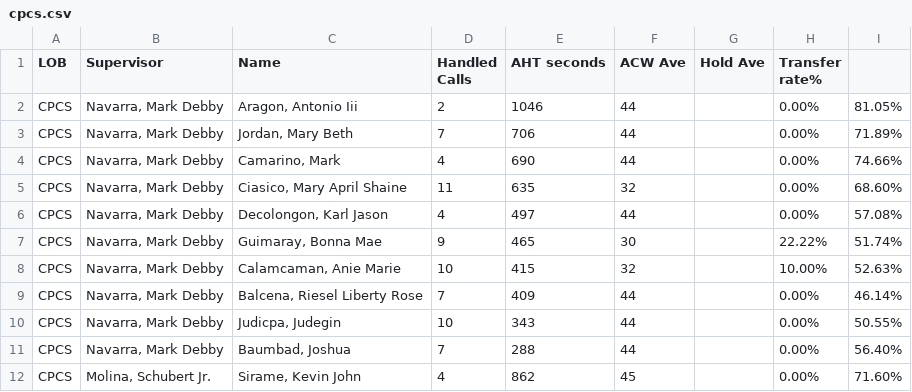
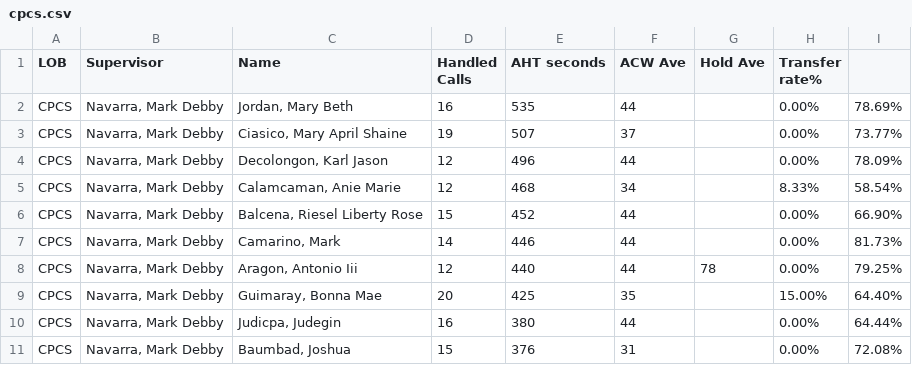
Before and after one commit to CGS-J/CPCS-AHT, a CSV file: cpcs.csv, drawn as a sheet; only a part is shown; the diff covers the shown part only.

```diff
--- a/cpcs.csv
+++ b/cpcs.csv
@@ -1,12 +1,11 @@
 LOB,Supervisor,Name ,Handled Calls ,AHT seconds,ACW Ave,Hold Ave,Transfer rate%,
-CPCS,"Navarra, Mark Debby","Aragon, Antonio Iii",2,1046,44,,0.00%,81.05%
-CPCS,"Navarra, Mark Debby","Jordan, Mary Beth",7,706,44,,0.00%,71.89%
-CPCS,"Navarra, Mark Debby","Camarino, Mark",4,690,44,,0.00%,74.66%
-CPCS,"Navarra, Mark Debby","Ciasico, Mary April Shaine",11,635,32,,0.00%,68.60%
-CPCS,"Navarra, Mark Debby","Decolongon, Karl Jason",4,497,44,,0.00%,57.08%
-CPCS,"Navarra, Mark Debby","Guimaray, Bonna Mae",9,465,30,,22.22%,51.74%
-CPCS,"Navarra, Mark Debby","Calamcaman, Anie Marie",10,415,32,,10.00%,52.63%
-CPCS,"Navarra, Mark Debby","Balcena, Riesel Liberty Rose",7,409,44,,0.00%,46.14%
-CPCS,"Navarra, Mark Debby","Judicpa, Judegin",10,343,44,,0.00%,50.55%
-CPCS,"Navarra, Mark Debby","Baumbad, Joshua",7,288,44,,0.00%,56.40%
-CPCS,"Molina, Schubert Jr.","Sirame, Kevin John",4,862,45,,0.00%,71.60%
+CPCS,"Navarra, Mark Debby","Jordan, Mary Beth",16,535,44,,0.00%,78.69%
+CPCS,"Navarra, Mark Debby","Ciasico, Mary April Shaine",19,507,37,,0.00%,73.77%
+CPCS,"Navarra, Mark Debby","Decolongon, Karl Jason",12,496,44,,0.00%,78.09%
+CPCS,"Navarra, Mark Debby","Calamcaman, Anie Marie",12,468,34,,8.33%,58.54%
+CPCS,"Navarra, Mark Debby","Balcena, Riesel Liberty Rose",15,452,44,,0.00%,66.90%
+CPCS,"Navarra, Mark Debby","Camarino, Mark",14,446,44,,0.00%,81.73%
+CPCS,"Navarra, Mark Debby","Aragon, Antonio Iii",12,440,44,78,0.00%,79.25%
+CPCS,"Navarra, Mark Debby","Guimaray, Bonna Mae",20,425,35,,15.00%,64.40%
+CPCS,"Navarra, Mark Debby","Judicpa, Judegin",16,380,44,,0.00%,64.44%
+CPCS,"Navarra, Mark Debby","Baumbad, Joshua",15,376,31,,0.00%,72.08%
```
Also changed, not shown: 5 added rows, 3 removed rows and 17 edited cells elsewhere in this file, cpcsAHT.csv, 1 other file.
